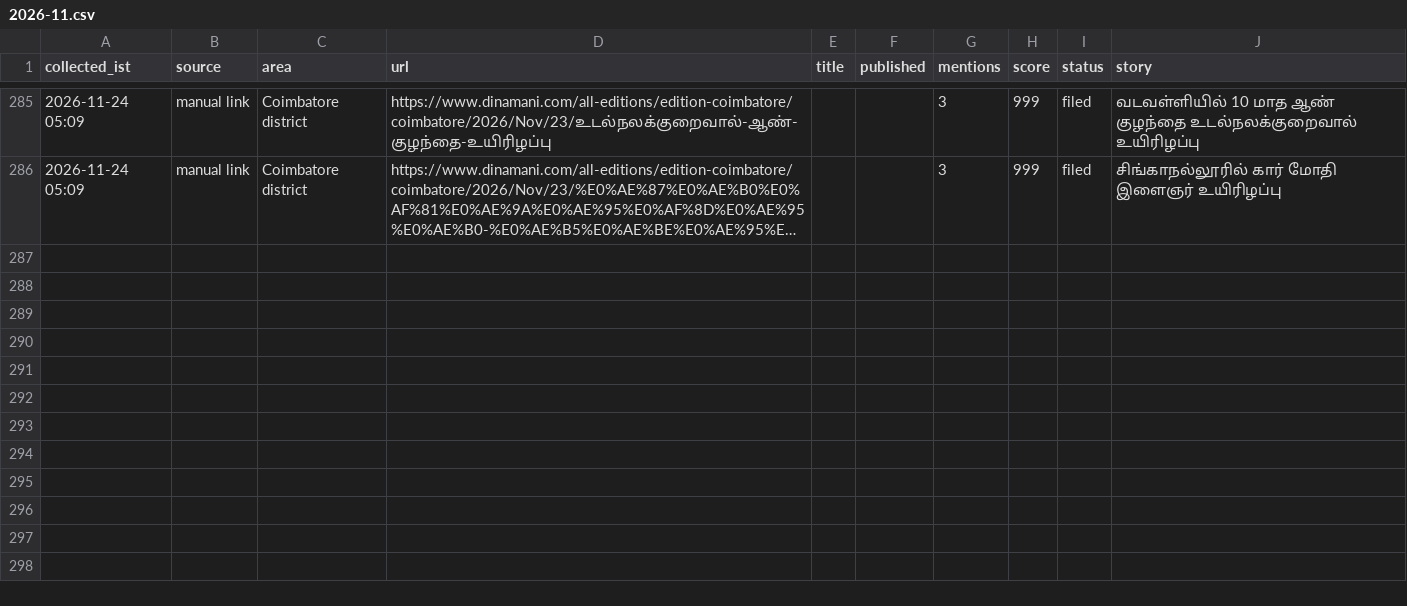
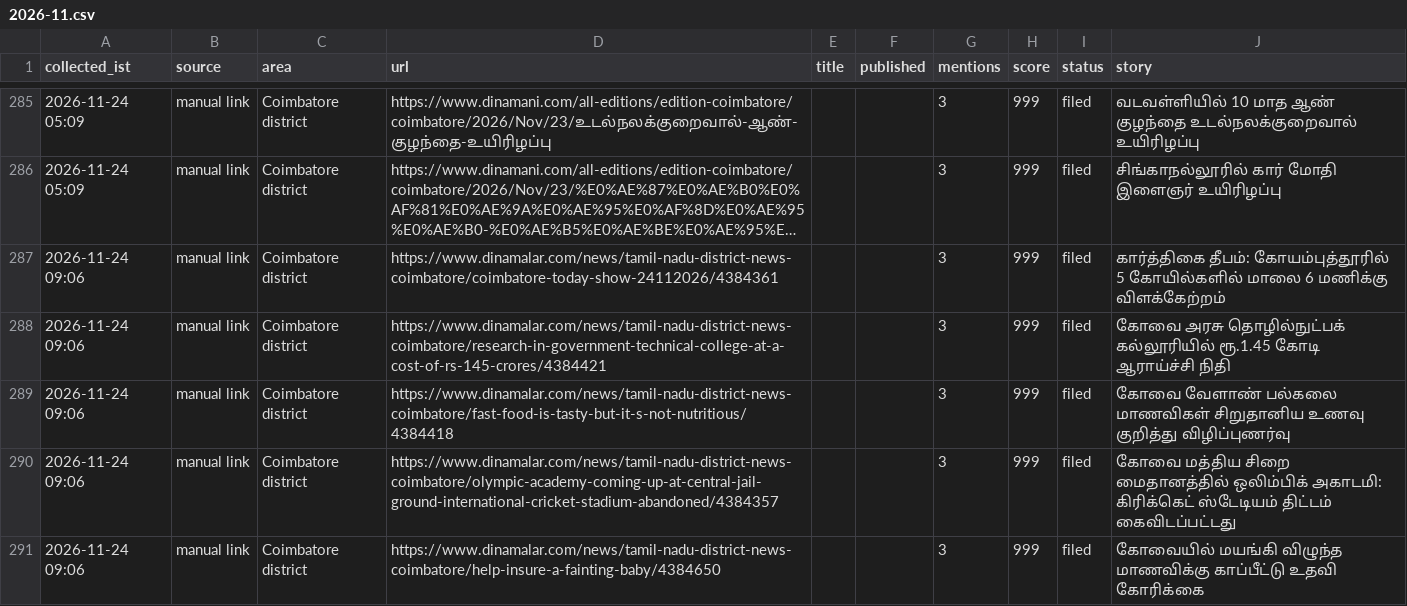
Before and after one commit to nithiyananthamQA/kovaiminnal-autopost, a CSV file: research_free/archive/2026-11.csv, drawn as a sheet; only a part is shown, gaps mark what is left out; long unchanged cells end in …; the diff names each change by its address in the sheet, - before the commit and + after, or states it on an @@ line.

```diff
--- a/research_free/archive/2026-11.csv
+++ b/research_free/archive/2026-11.csv
+row 287: 2026-11-24 09:06 | manual link | Coimbatore district | https://www.dinamalar.com/news/tamil-nadu-district-news-coimbatore/coimbatore-today-show-24112026/4384361 |  |  | 3 | 999 | filed | கார்த்திகை தீபம்: கோயம்புத்தூரில் 5 கோயில்களில் மாலை 6 மணிக்கு விளக்கேற்றம்
+row 288: 2026-11-24 09:06 | manual link | Coimbatore district | https://www.dinamalar.com/news/tamil-nadu-district-news-coimbatore/research-in-government-technical-college-at-a-cost-of-rs-145-crores/4384421 |  |  | 3 | 999 | filed | கோவை அரசு தொழில்நுட்பக் கல்லூரியில் ரூ.1.45 கோடி ஆராய்ச்சி நிதி
+row 289: 2026-11-24 09:06 | manual link | Coimbatore district | https://www.dinamalar.com/news/tamil-nadu-district-news-coimbatore/fast-food-is-tasty-but-it-s-not-nutritious/4384418 |  |  | 3 | 999 | filed | கோவை வேளாண் பல்கலை மாணவிகள் சிறுதானிய உணவு குறித்து விழிப்புணர்வு
+row 290: 2026-11-24 09:06 | manual link | Coimbatore district | https://www.dinamalar.com/news/tamil-nadu-district-news-coimbatore/olympic-academy-coming-up-at-central-jail-ground-international-cricket-stadium-abandoned/4384357 |  |  | 3 | 999 | filed | கோவை மத்திய சிறை மைதானத்தில் ஒலிம்பிக் அகாடமி: கிரிக்கெட் ஸ்டேடியம் திட்டம் கைவிடப்பட்டது
+row 291: 2026-11-24 09:06 | manual link | Coimbatore district | https://www.dinamalar.com/news/tamil-nadu-district-news-coimbatore/help-insure-a-fainting-baby/4384650 |  |  | 3 | 999 | filed | கோவையில் மயங்கி விழுந்த மாணவிக்கு காப்பீட்டு உதவி கோரிக்கை
```
Also changed, not shown: 6 other files.
